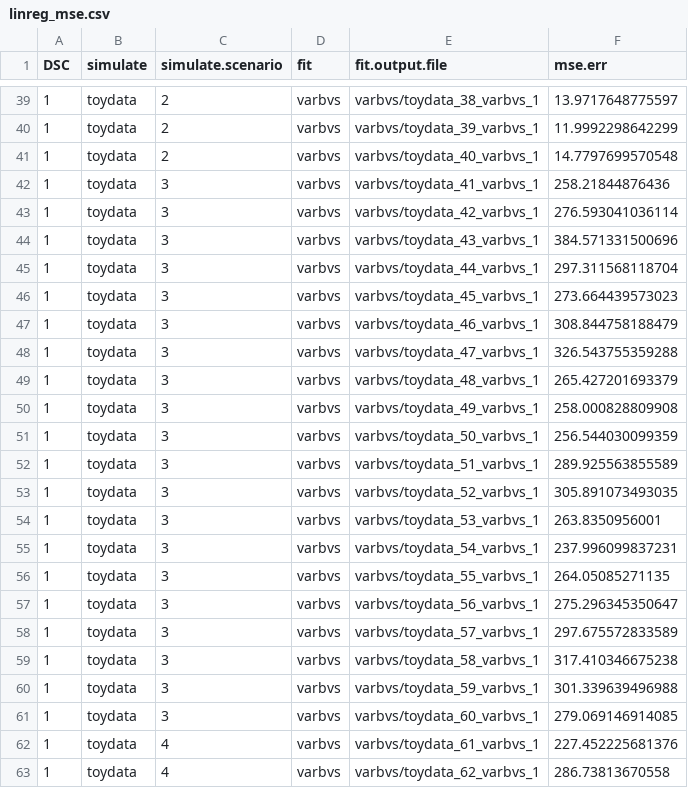
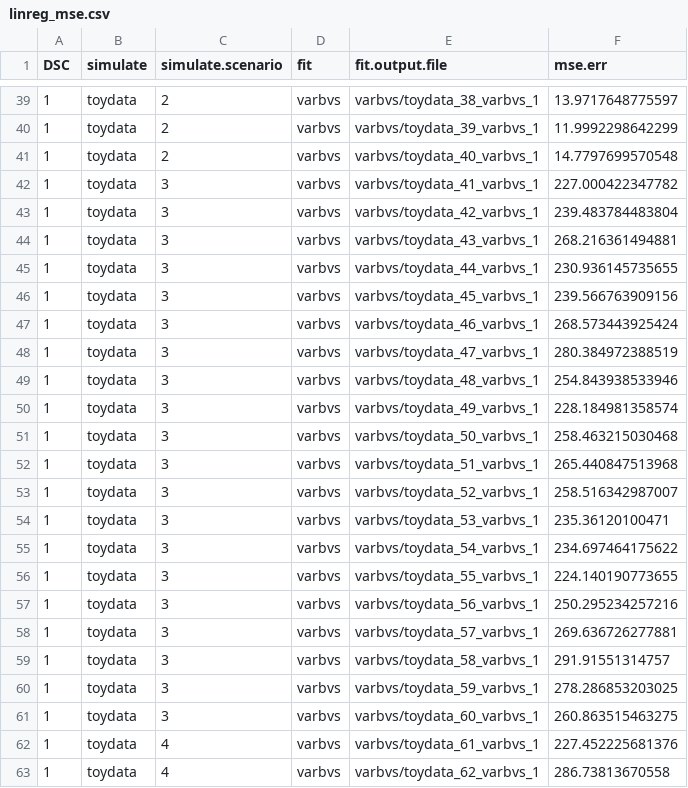
Before and after one commit to stephenslab/dsc-linreg, a CSV file: output/linreg_mse.csv, drawn as a sheet; only a part is shown, gaps mark what is left out; the diff covers the shown part only.

Commit message:
Fixed a mistake in the data simulation step.

```diff
--- a/output/linreg_mse.csv
+++ b/output/linreg_mse.csv
@@ -41,22 +41,22 @@ DSC,simulate,simulate.scenario,fit,fit.output.file,mse.err
 1,toydata,2,varbvs,varbvs/toydata_40_varbvs_1,14.7797699570548
-1,toydata,3,varbvs,varbvs/toydata_41_varbvs_1,258.21844876436
-1,toydata,3,varbvs,varbvs/toydata_42_varbvs_1,276.593041036114
-1,toydata,3,varbvs,varbvs/toydata_43_varbvs_1,384.571331500696
-1,toydata,3,varbvs,varbvs/toydata_44_varbvs_1,297.311568118704
-1,toydata,3,varbvs,varbvs/toydata_45_varbvs_1,273.664439573023
-1,toydata,3,varbvs,varbvs/toydata_46_varbvs_1,308.844758188479
-1,toydata,3,varbvs,varbvs/toydata_47_varbvs_1,326.543755359288
-1,toydata,3,varbvs,varbvs/toydata_48_varbvs_1,265.427201693379
-1,toydata,3,varbvs,varbvs/toydata_49_varbvs_1,258.000828809908
-1,toydata,3,varbvs,varbvs/toydata_50_varbvs_1,256.544030099359
-1,toydata,3,varbvs,varbvs/toydata_51_varbvs_1,289.925563855589
-1,toydata,3,varbvs,varbvs/toydata_52_varbvs_1,305.891073493035
-1,toydata,3,varbvs,varbvs/toydata_53_varbvs_1,263.8350956001
-1,toydata,3,varbvs,varbvs/toydata_54_varbvs_1,237.996099837231
-1,toydata,3,varbvs,varbvs/toydata_55_varbvs_1,264.05085271135
-1,toydata,3,varbvs,varbvs/toydata_56_varbvs_1,275.296345350647
-1,toydata,3,varbvs,varbvs/toydata_57_varbvs_1,297.675572833589
-1,toydata,3,varbvs,varbvs/toydata_58_varbvs_1,317.410346675238
-1,toydata,3,varbvs,varbvs/toydata_59_varbvs_1,301.339639496988
-1,toydata,3,varbvs,varbvs/toydata_60_varbvs_1,279.069146914085
+1,toydata,3,varbvs,varbvs/toydata_41_varbvs_1,227.000422347782
+1,toydata,3,varbvs,varbvs/toydata_42_varbvs_1,239.483784483804
+1,toydata,3,varbvs,varbvs/toydata_43_varbvs_1,268.216361494881
+1,toydata,3,varbvs,varbvs/toydata_44_varbvs_1,230.936145735655
+1,toydata,3,varbvs,varbvs/toydata_45_varbvs_1,239.566763909156
+1,toydata,3,varbvs,varbvs/toydata_46_varbvs_1,268.573443925424
+1,toydata,3,varbvs,varbvs/toydata_47_varbvs_1,280.384972388519
+1,toydata,3,varbvs,varbvs/toydata_48_varbvs_1,254.843938533946
+1,toydata,3,varbvs,varbvs/toydata_49_varbvs_1,228.184981358574
+1,toydata,3,varbvs,varbvs/toydata_50_varbvs_1,258.463215030468
+1,toydata,3,varbvs,varbvs/toydata_51_varbvs_1,265.440847513968
+1,toydata,3,varbvs,varbvs/toydata_52_varbvs_1,258.516342987007
+1,toydata,3,varbvs,varbvs/toydata_53_varbvs_1,235.36120100471
+1,toydata,3,varbvs,varbvs/toydata_54_varbvs_1,234.697464175622
+1,toydata,3,varbvs,varbvs/toydata_55_varbvs_1,224.140190773655
+1,toydata,3,varbvs,varbvs/toydata_56_varbvs_1,250.295234257216
+1,toydata,3,varbvs,varbvs/toydata_57_varbvs_1,269.636726277881
+1,toydata,3,varbvs,varbvs/toydata_58_varbvs_1,291.91551314757
+1,toydata,3,varbvs,varbvs/toydata_59_varbvs_1,278.286853203025
+1,toydata,3,varbvs,varbvs/toydata_60_varbvs_1,260.863515463275
 1,toydata,4,varbvs,varbvs/toydata_61_varbvs_1,227.452225681376
```
Also changed, not shown: 100 edited cells elsewhere in this file, 4 other files.
